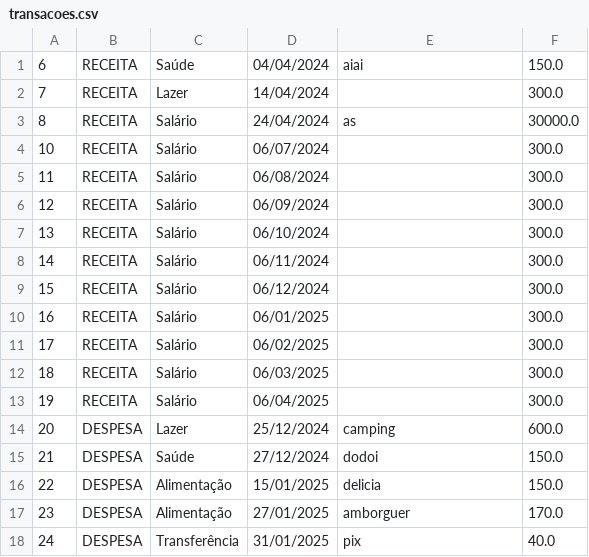
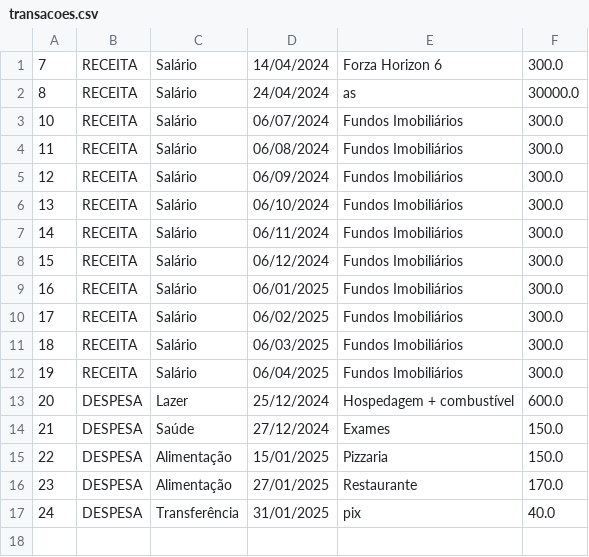
Before and after one commit to Celso-Fernandes-ON/Leao, a CSV file: dados/transacoes.csv, drawn as a sheet.

```diff
--- a/dados/transacoes.csv
+++ b/dados/transacoes.csv
@@ -1,18 +1,17 @@
-6;RECEITA;Saúde;04/04/2024;aiai;150.0
-7;RECEITA;Lazer;14/04/2024;;300.0
+7;RECEITA;Salário;14/04/2024;Forza Horizon 6;300.0
 8;RECEITA;Salário;24/04/2024;as;30000.0
-10;RECEITA;Salário;06/07/2024;;300.0
-11;RECEITA;Salário;06/08/2024;;300.0
-12;RECEITA;Salário;06/09/2024;;300.0
-13;RECEITA;Salário;06/10/2024;;300.0
-14;RECEITA;Salário;06/11/2024;;300.0
-15;RECEITA;Salário;06/12/2024;;300.0
-16;RECEITA;Salário;06/01/2025;;300.0
-17;RECEITA;Salário;06/02/2025;;300.0
-18;RECEITA;Salário;06/03/2025;;300.0
-19;RECEITA;Salário;06/04/2025;;300.0
-20;DESPESA;Lazer;25/12/2024;camping;600.0
-21;DESPESA;Saúde;27/12/2024;dodoi;150.0
-22;DESPESA;Alimentação;15/01/2025;delicia;150.0
-23;DESPESA;Alimentação;27/01/2025;amborguer;170.0
+10;RECEITA;Salário;06/07/2024;Fundos Imobiliários;300.0
+11;RECEITA;Salário;06/08/2024;Fundos Imobiliários;300.0
+12;RECEITA;Salário;06/09/2024;Fundos Imobiliários;300.0
+13;RECEITA;Salário;06/10/2024;Fundos Imobiliários;300.0
+14;RECEITA;Salário;06/11/2024;Fundos Imobiliários;300.0
+15;RECEITA;Salário;06/12/2024;Fundos Imobiliários;300.0
+16;RECEITA;Salário;06/01/2025;Fundos Imobiliários;300.0
+17;RECEITA;Salário;06/02/2025;Fundos Imobiliários;300.0
+18;RECEITA;Salário;06/03/2025;Fundos Imobiliários;300.0
+19;RECEITA;Salário;06/04/2025;Fundos Imobiliários;300.0
+20;DESPESA;Lazer;25/12/2024;Hospedagem + combustível;600.0
+21;DESPESA;Saúde;27/12/2024;Exames;150.0
+22;DESPESA;Alimentação;15/01/2025;Pizzaria;150.0
+23;DESPESA;Alimentação;27/01/2025;Restaurante;170.0
 24;DESPESA;Transferência;31/01/2025;pix;40.0
```
Also changed, not shown: 10 other files.
